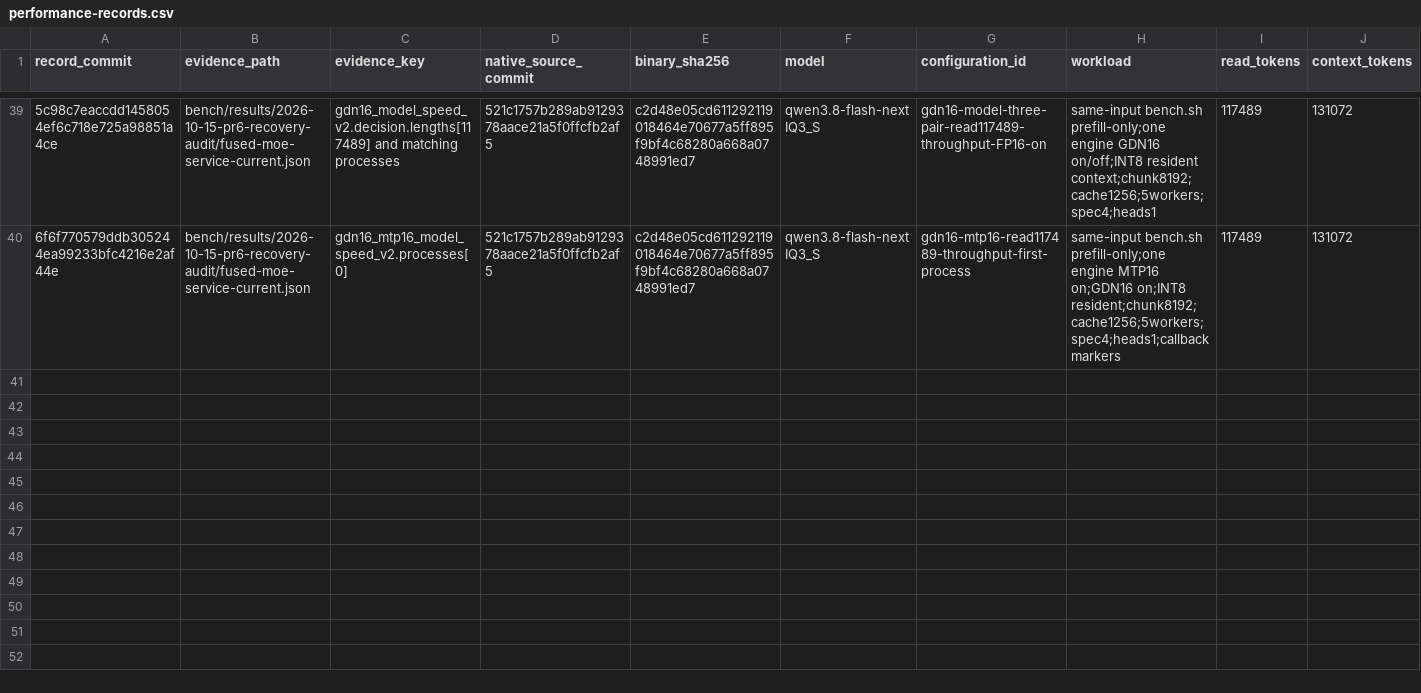
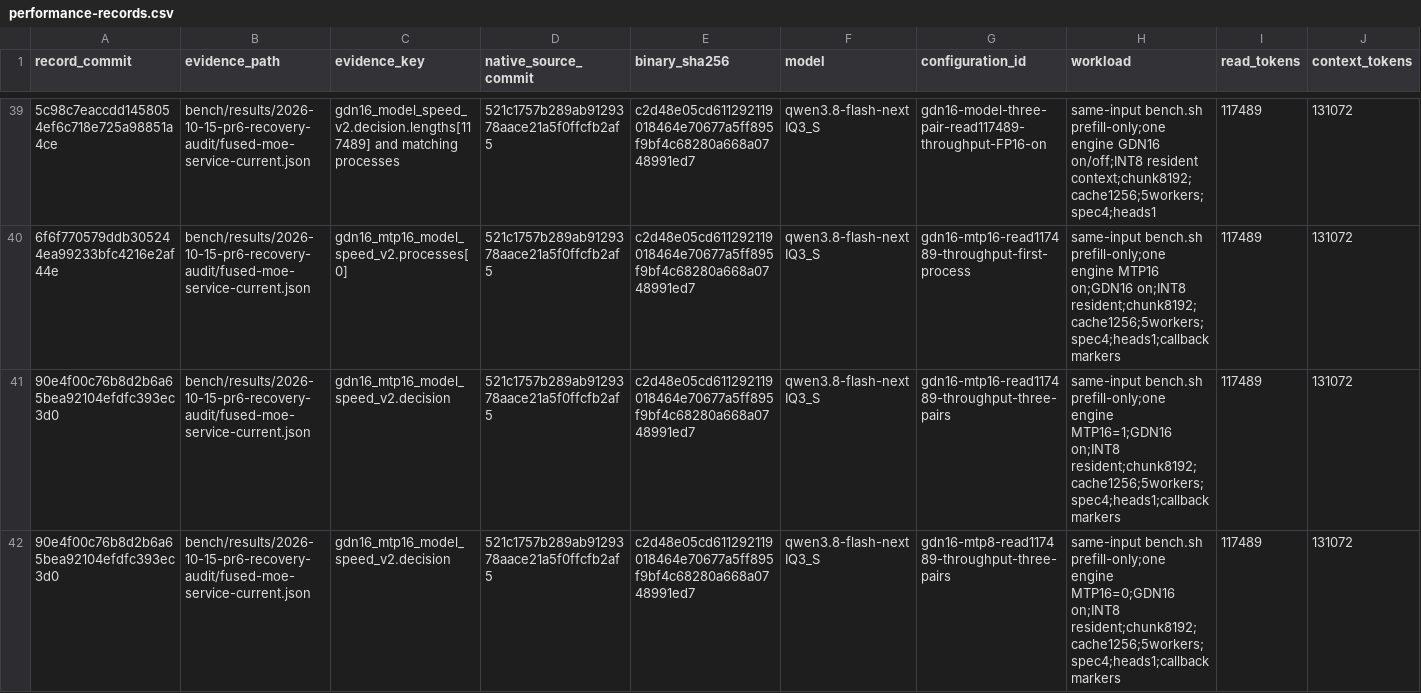
Before and after one commit to yqYo1/Strata, a CSV file: bench/performance-records.csv, drawn as a sheet; only a part is shown, gaps mark what is left out; rows hold the shown columns only; the diff names each change by its address in the sheet, - before the commit and + after, or states it on an @@ line.

Commit message:
docs(sycl): index qualified 1046 tok/s prefill and matched Q8 reference

```diff
--- a/bench/performance-records.csv
+++ b/bench/performance-records.csv
+row 41: 90e4f00c76b8d2b6a65bea92104efdfc393ec3d0 | bench/results/2026-10-15-pr6-recovery-audit/fused-moe-service-current.json | gdn16_mtp16_model_speed_v2.decision | 521c1757b289ab9129378aace21a5f0ffcfb2af5 | c2d48e05cd611292119018464e70677a5ff895f9bf4c68280a668a0748991ed7 | qwen3.8-flash-next IQ3_S | gdn16-mtp16-read117489-throughput-three-pairs | same-input bench.sh prefill-only;one engine MTP16=1;GDN16 on;INT8 resident;chunk8192;cache1256;5workers;spec4;heads1;callback markers | 117489 | 131072
+row 42: 90e4f00c76b8d2b6a65bea92104efdfc393ec3d0 | bench/results/2026-10-15-pr6-recovery-audit/fused-moe-service-current.json | gdn16_mtp16_model_speed_v2.decision | 521c1757b289ab9129378aace21a5f0ffcfb2af5 | c2d48e05cd611292119018464e70677a5ff895f9bf4c68280a668a0748991ed7 | qwen3.8-flash-next IQ3_S | gdn16-mtp8-read117489-throughput-three-pairs | same-input bench.sh prefill-only;one engine MTP16=0;GDN16 on;INT8 resident;chunk8192;cache1256;5workers;spec4;heads1;callback markers | 117489 | 131072
```
